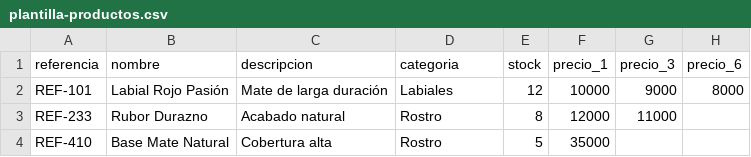
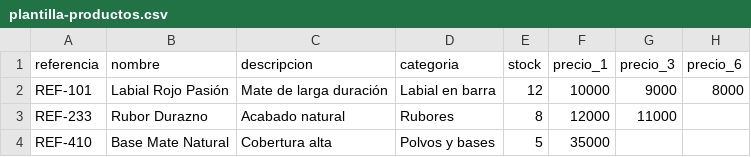
Before and after one commit to Br44y4an/AnayaBeauty, a CSV file: public/plantilla-productos.csv, drawn as a sheet.

```diff
--- a/public/plantilla-productos.csv
+++ b/public/plantilla-productos.csv
@@ -1,4 +1,4 @@
 referencia,nombre,descripcion,categoria,stock,precio_1,precio_3,precio_6
-REF-101,Labial Rojo Pasión,Mate de larga duración,Labiales,12,10000,9000,8000
-REF-233,Rubor Durazno,Acabado natural,Rostro,8,12000,11000,
-REF-410,Base Mate Natural,Cobertura alta,Rostro,5,35000,,
+REF-101,Labial Rojo Pasión,Mate de larga duración,Labial en barra,12,10000,9000,8000
+REF-233,Rubor Durazno,Acabado natural,Rubores,8,12000,11000,
+REF-410,Base Mate Natural,Cobertura alta,Polvos y bases,5,35000,,
```
Also changed, not shown: 49 other files.
